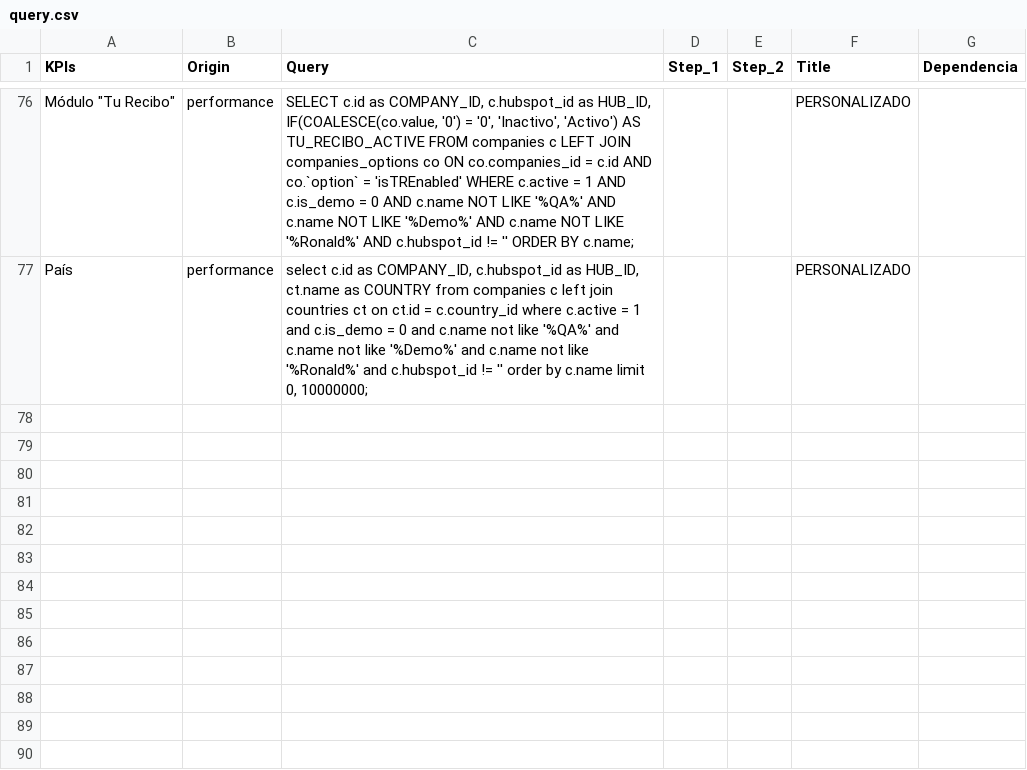
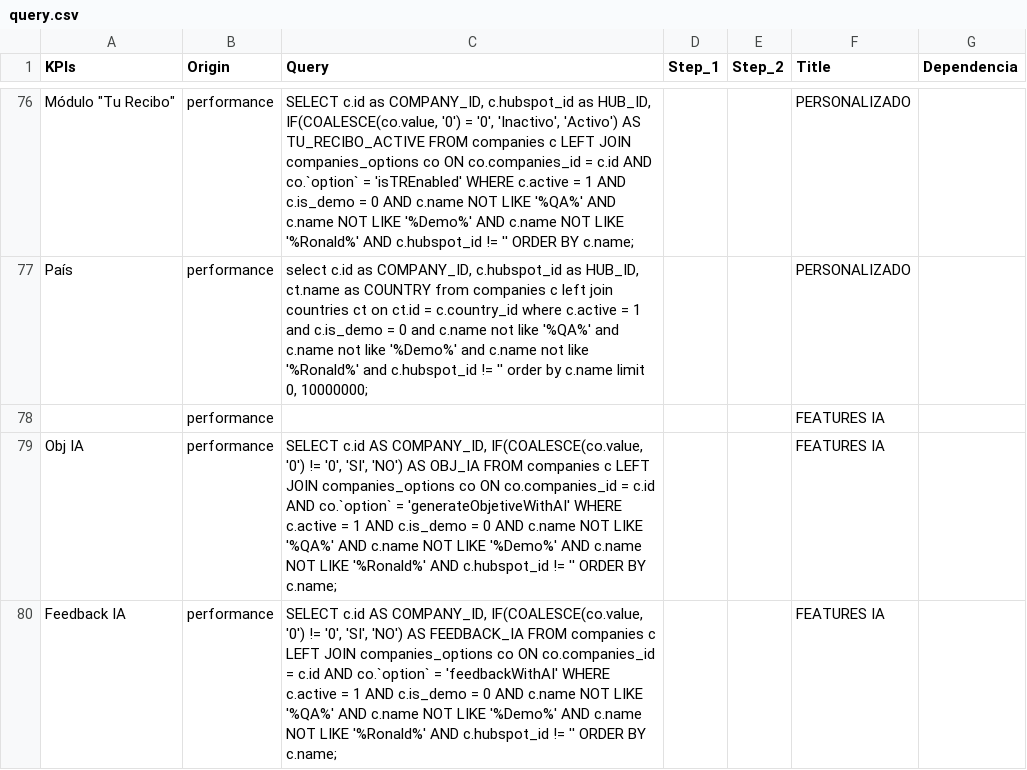
Before and after one commit to eormeno-visma/report_qpu_support, a CSV file: input/query.csv, drawn as a sheet; only a part is shown, gaps mark what is left out; the diff names each change by its address in the sheet, - before the commit and + after, or states it on an @@ line.

```diff
--- a/input/query.csv
+++ b/input/query.csv
+row 78:  | performance |  |  |  | FEATURES IA
+row 79: Obj IA | performance | SELECT c.id AS COMPANY_ID, IF(COALESCE(co.value, '0') != '0', 'SI', 'NO') AS OBJ_IA FROM companies c LEFT JOIN companies_options co ON co.companies_id = c.id AND co.`option` = 'generateObjetiveWithAI' WHERE c.active = 1 AND c.is_demo = 0 AND c.name NOT LIKE '%QA%' AND c.name NOT LIKE '%Demo%' AND c.name NOT LIKE '%Ronald%' AND c.hubspot_id != '' ORDER BY c.name; |  |  | FEATURES IA
+row 80: Feedback IA | performance | SELECT c.id AS COMPANY_ID, IF(COALESCE(co.value, '0') != '0', 'SI', 'NO') AS FEEDBACK_IA FROM companies c LEFT JOIN companies_options co ON co.companies_id = c.id AND co.`option` = 'feedbackWithAI' WHERE c.active = 1 AND c.is_demo = 0 AND c.name NOT LIKE '%QA%' AND c.name NOT LIKE '%Demo%' AND c.name NOT LIKE '%Ronald%' AND c.hubspot_id != '' ORDER BY c.name; |  |  | FEATURES IA
```
Also changed, not shown: 2 other files.
